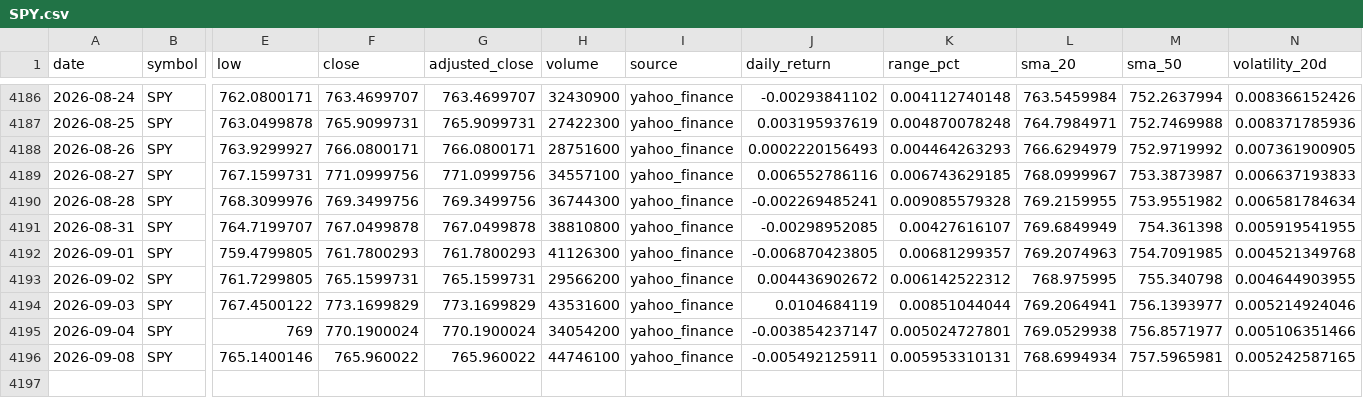
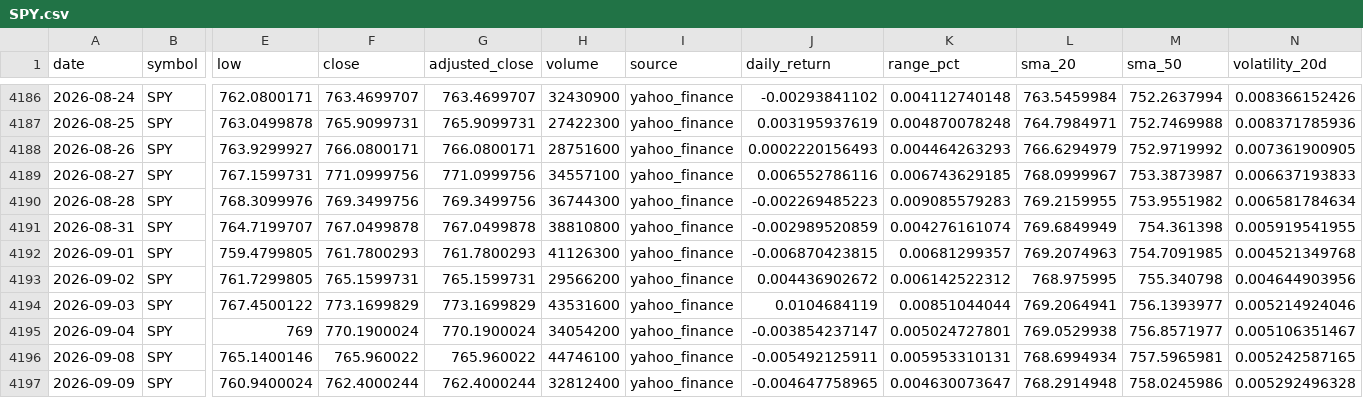
Before and after one commit to abi1010-git/predicting-stock-market-personal-project, a CSV file: data/SPY.csv, drawn as a sheet; only a part is shown, gaps mark what is left out; rows hold the shown columns only; the diff names each change by its address in the sheet, - before the commit and + after, or states it on an @@ line.

```diff
--- a/data/SPY.csv
+++ b/data/SPY.csv
-J4190 (daily_return): -0.002269485241
+J4190 (daily_return): -0.002269485223
-K4190 (range_pct): 0.009085579328
+K4190 (range_pct): 0.009085579283
-J4191 (daily_return): -0.00298952085
+J4191 (daily_return): -0.002989520859
-K4191 (range_pct): 0.00427616107
+K4191 (range_pct): 0.004276161074
-J4192 (daily_return): -0.006870423805
+J4192 (daily_return): -0.006870423815
-N4193 (volatility_20d): 0.004644903955
+N4193 (volatility_20d): 0.004644903956
-N4195 (volatility_20d): 0.005106351466
+N4195 (volatility_20d): 0.005106351467
+row 4197: 2026-09-09 | SPY | 760.9400024 | 762.4000244 | 762.4000244 | 32812400 | yahoo_finance | -0.004647758965 | 0.004630073647 | 768.2914948 | 758.0245986 | 0.005292496328
```
Also changed, not shown: data/AAPL.csv, data/IWM.csv, 3 other files.
